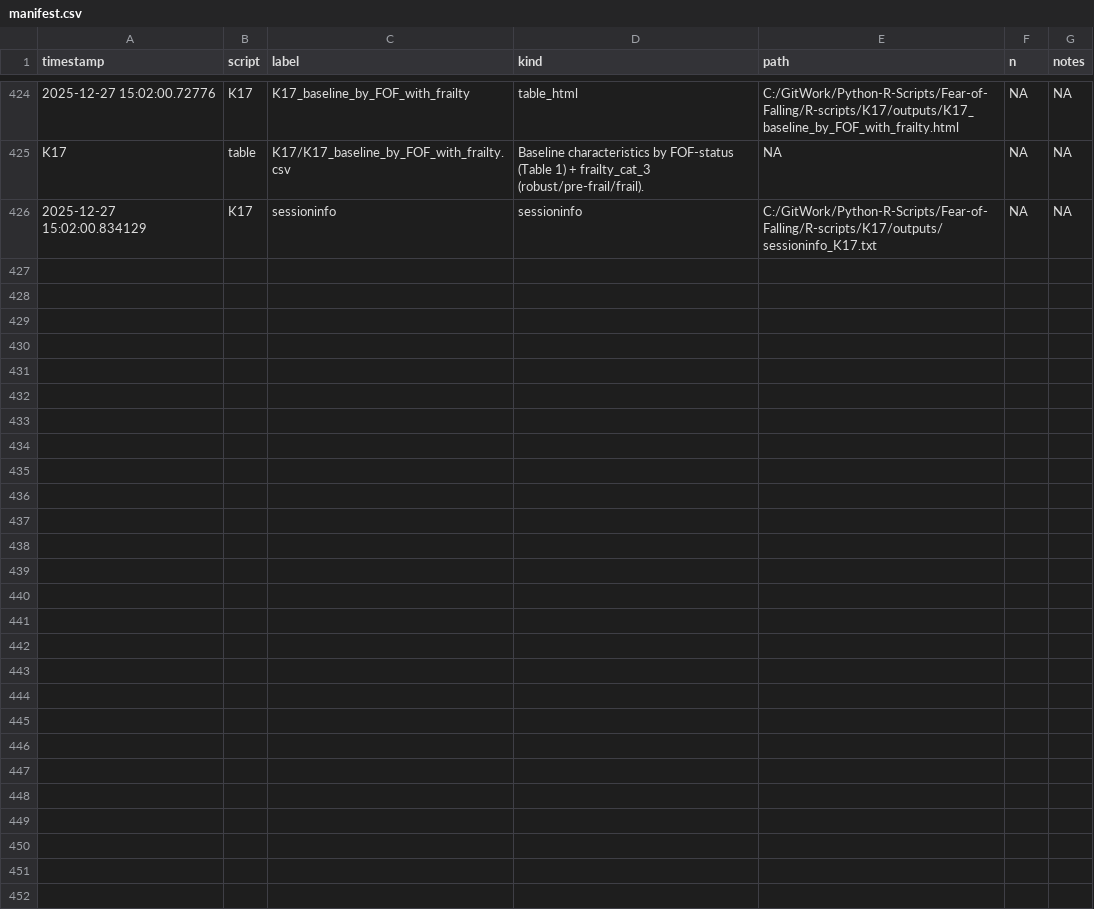
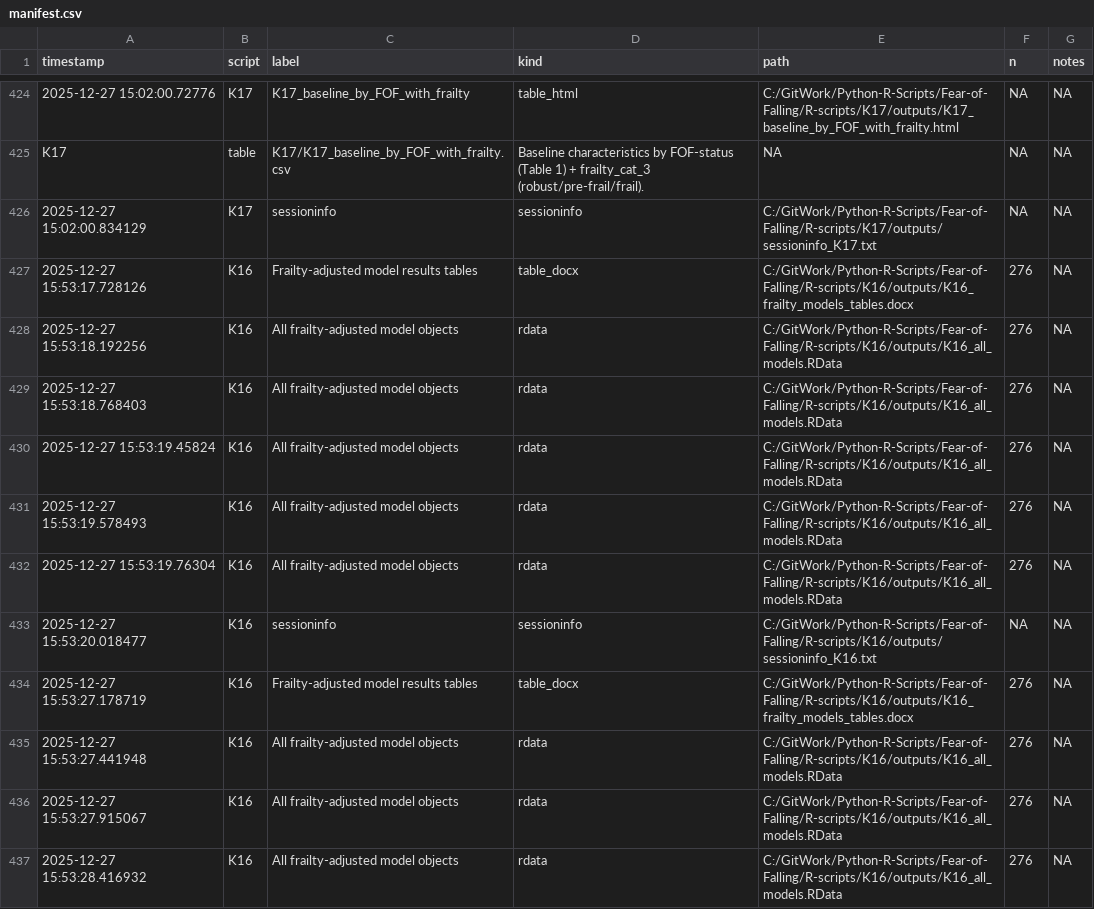
Before and after one commit to Tupatuko2023/Python-R-Scripts, a CSV file: Fear-of-Falling/manifest/manifest.csv, drawn as a sheet; only a part is shown, gaps mark what is left out; the diff covers the shown part only.

Commit message:
docs and scripts: update K16, manifest and add smoke test results

```diff
--- a/Fear-of-Falling/manifest/manifest.csv
+++ b/Fear-of-Falling/manifest/manifest.csv
@@ -426 +426,12 @@ K17,table,K17/K17_baseline_by_FOF_with_frailty.csv,Baseline characteristics by F
 2025-12-27 15:02:00.834129,K17,sessioninfo,sessioninfo,C:/GitWork/Python-R-Scripts/Fear-of-Falling/R-scripts/K17/outputs/sessioninfo_K17.txt,NA,NA
+2025-12-27 15:53:17.728126,K16,Frailty-adjusted model results tables,table_docx,C:/GitWork/Python-R-Scripts/Fear-of-Falling/R-scripts/K16/outputs/K16_frailty_models_tables.docx,276,NA
+2025-12-27 15:53:18.192256,K16,All frailty-adjusted model objects,rdata,C:/GitWork/Python-R-Scripts/Fear-of-Falling/R-scripts/K16/outputs/K16_all_models.RData,276,NA
+2025-12-27 15:53:18.768403,K16,All frailty-adjusted model objects,rdata,C:/GitWork/Python-R-Scripts/Fear-of-Falling/R-scripts/K16/outputs/K16_all_models.RData,276,NA
+2025-12-27 15:53:19.45824,K16,All frailty-adjusted model objects,rdata,C:/GitWork/Python-R-Scripts/Fear-of-Falling/R-scripts/K16/outputs/K16_all_models.RData,276,NA
+2025-12-27 15:53:19.578493,K16,All frailty-adjusted model objects,rdata,C:/GitWork/Python-R-Scripts/Fear-of-Falling/R-scripts/K16/outputs/K16_all_models.RData,276,NA
+2025-12-27 15:53:19.76304,K16,All frailty-adjusted model objects,rdata,C:/GitWork/Python-R-Scripts/Fear-of-Falling/R-scripts/K16/outputs/K16_all_models.RData,276,NA
+2025-12-27 15:53:20.018477,K16,sessioninfo,sessioninfo,C:/GitWork/Python-R-Scripts/Fear-of-Falling/R-scripts/K16/outputs/sessioninfo_K16.txt,NA,NA
+2025-12-27 15:53:27.178719,K16,Frailty-adjusted model results tables,table_docx,C:/GitWork/Python-R-Scripts/Fear-of-Falling/R-scripts/K16/outputs/K16_frailty_models_tables.docx,276,NA
+2025-12-27 15:53:27.441948,K16,All frailty-adjusted model objects,rdata,C:/GitWork/Python-R-Scripts/Fear-of-Falling/R-scripts/K16/outputs/K16_all_models.RData,276,NA
+2025-12-27 15:53:27.915067,K16,All frailty-adjusted model objects,rdata,C:/GitWork/Python-R-Scripts/Fear-of-Falling/R-scripts/K16/outputs/K16_all_models.RData,276,NA
+2025-12-27 15:53:28.416932,K16,All frailty-adjusted model objects,rdata,C:/GitWork/Python-R-Scripts/Fear-of-Falling/R-scripts/K16/outputs/K16_all_models.RData,276,NA
```
Also changed, not shown: 10 added rows elsewhere in this file, 17 other files.
